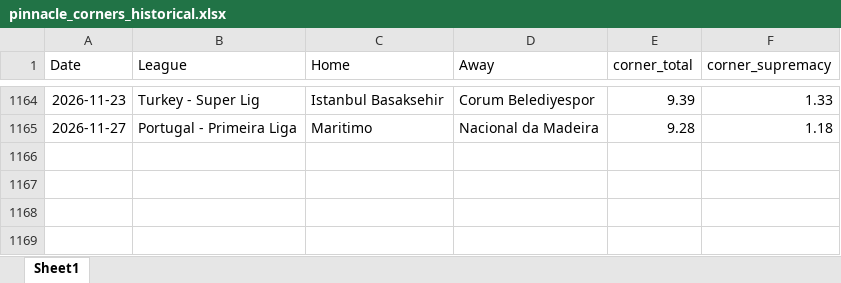
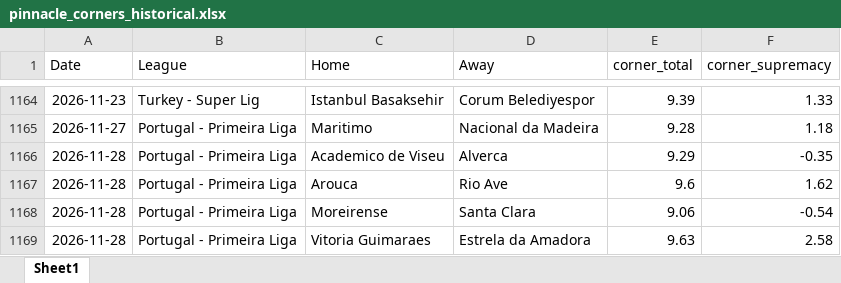
Before and after one commit to super-luke-chambers/pin_scraper, an Excel workbook: outputs/pinnacle_corners_historical.xlsx, sheet Sheet1, drawn as a sheet; only a part is shown, gaps mark what is left out; values as stored, in another font and other column widths than the file's, no borders; the diff names each change by its address in the sheet, - before the commit and + after, or states it on an @@ line.

```diff
--- a/outputs/pinnacle_corners_historical.xlsx (sheet Sheet1)
+++ b/outputs/pinnacle_corners_historical.xlsx (sheet Sheet1)
+row 1166: 2026-11-28 | Portugal - Primeira Liga | Academico de Viseu | Alverca | 9.29 | -0.35
+row 1167: 2026-11-28 | Portugal - Primeira Liga | Arouca | Rio Ave | 9.6 | 1.62
+row 1168: 2026-11-28 | Portugal - Primeira Liga | Moreirense | Santa Clara | 9.06 | -0.54
+row 1169: 2026-11-28 | Portugal - Primeira Liga | Vitoria Guimaraes | Estrela da Amadora | 9.63 | 2.58
```
Also changed, not shown: outputs/pinnacle_corners_current/pinnacle_corners_21112026.xlsx, outputs/pinnacle_odds_data.xlsx, 1 other file.
